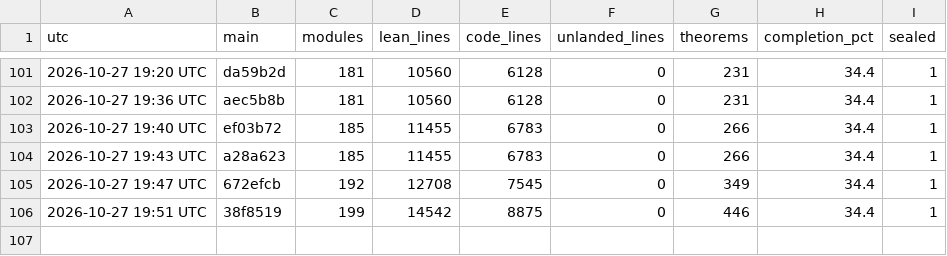
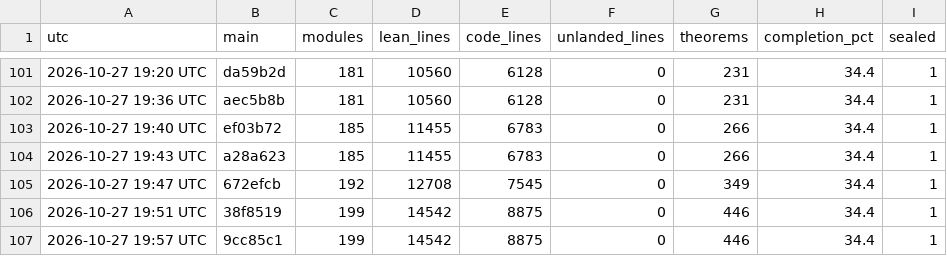
Before and after one commit to aravindkarthigeyan/KAM-dev, a CSV file: docs/campaign/history.csv, drawn as a sheet; only a part is shown, gaps mark what is left out.

```diff
--- a/docs/campaign/history.csv
+++ b/docs/campaign/history.csv
@@ -106 +106,2 @@ utc,main,modules,lean_lines,code_lines,unlanded_lines,theorems,completion_pct,se
 2026-10-27 19:51 UTC,38f8519,199,14542,8875,0,446,34.4,1
+2026-10-27 19:57 UTC,9cc85c1,199,14542,8875,0,446,34.4,1
```
Also changed, not shown: 1 other file.
